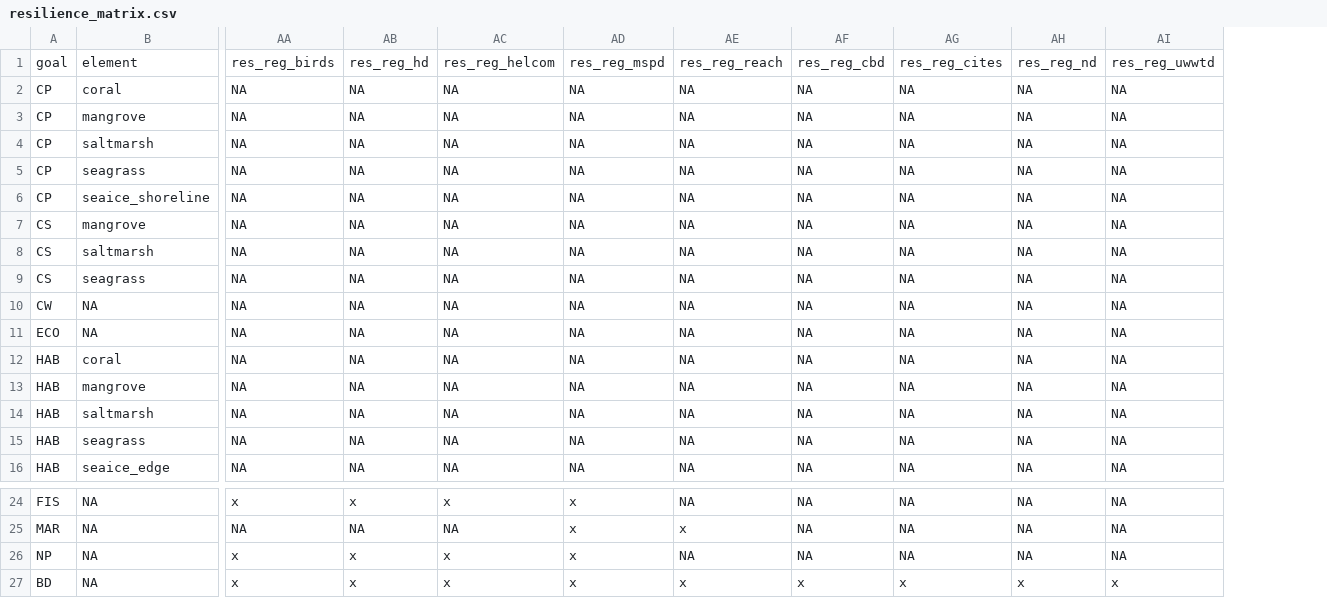
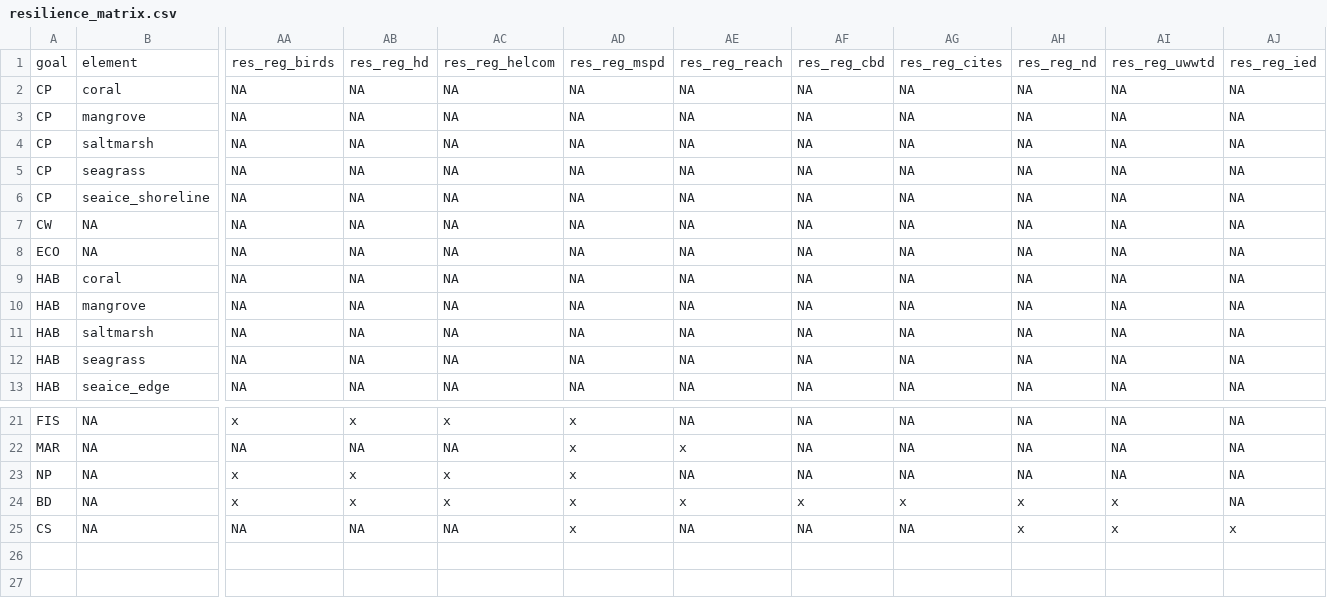
Before and after one commit to OHI-Science/bhi, a CSV file: baltic/conf/resilience_matrix.csv, drawn as a sheet; only a part is shown, gaps mark what is left out; removed rows and columns are numbered as before the commit, all else as after; rows hold the shown columns only; the diff names each change by its address in the sheet, - before the commit and + after, or states it on an @@ line.

```diff
--- a/baltic/conf/resilience_matrix.csv
+++ b/baltic/conf/resilience_matrix.csv
+column AJ, rows 1-13: res_reg_ied | NA | NA | NA | NA | NA | NA | NA | NA | NA | NA | NA | NA; rows 21-24: all NA
-row 7: CS | mangrove | NA | NA | NA | NA | NA | NA | NA | NA | NA
-row 8: CS | saltmarsh | NA | NA | NA | NA | NA | NA | NA | NA | NA
-row 9: CS | seagrass | NA | NA | NA | NA | NA | NA | NA | NA | NA
+row 25: CS | NA | NA | NA | NA | x | NA | NA | NA | x | x | x
```
Also changed, not shown: baltic/conf/pressures_matrix.csv, baltic/conf/scenario_data_years.csv, 5 other files.
